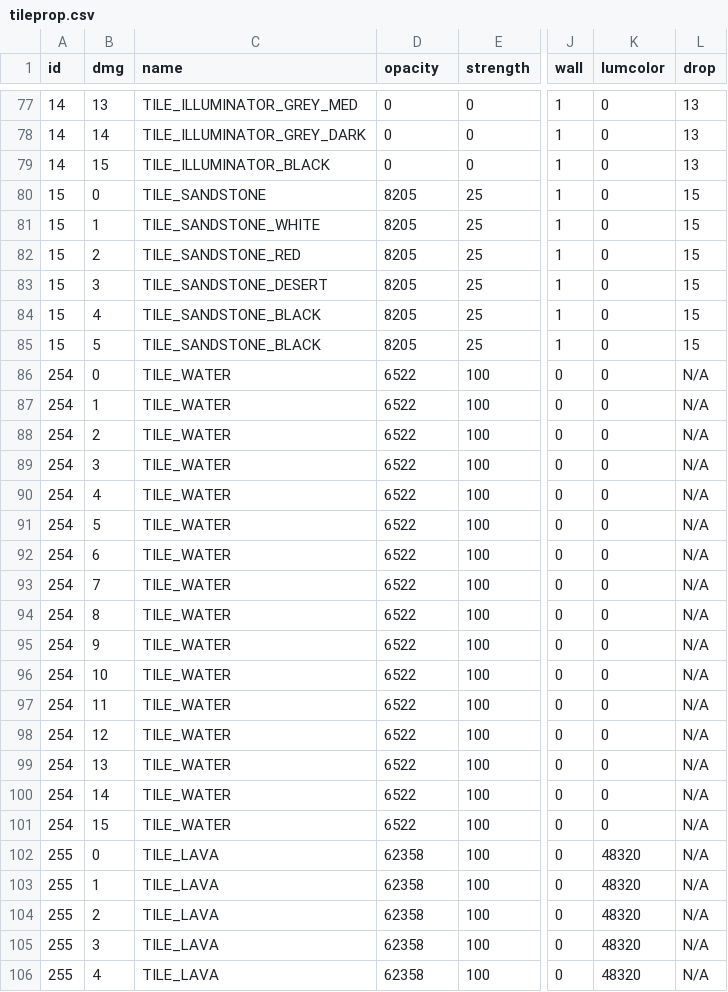
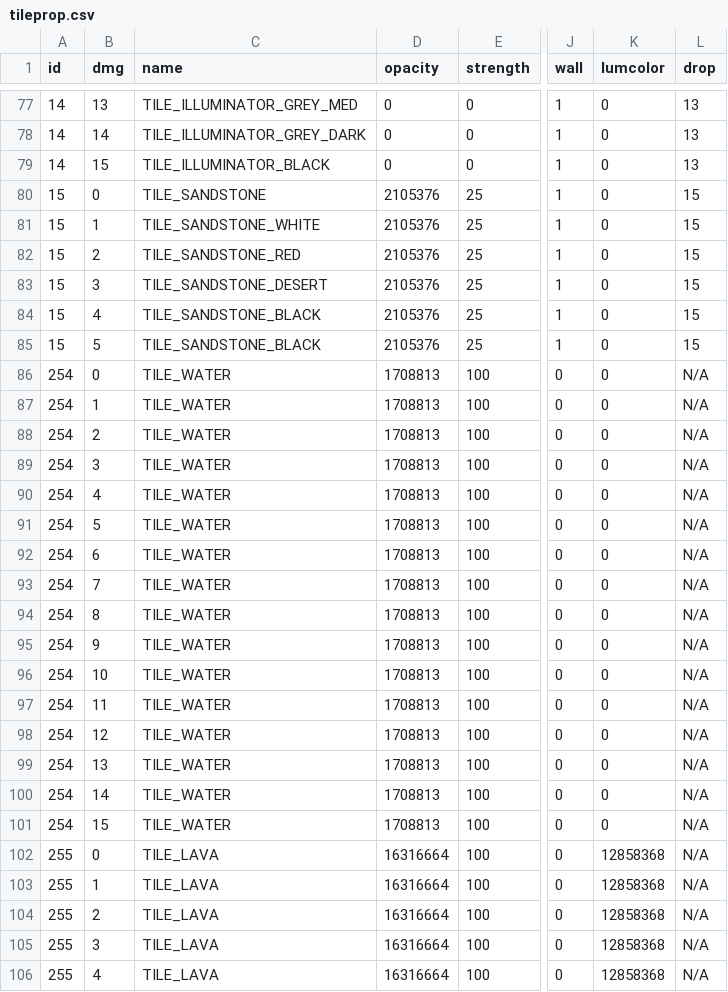
Before and after one commit to curioustorvald/Terrarum, a CSV file: src/com/Torvald/Terrarum/TileProperties/tileprop.csv, drawn as a sheet; only a part is shown, gaps mark what is left out; the diff covers the shown part only; the diff names each change by its address in the sheet, - before the commit and + after, or states it on an @@ line.

```diff
--- a/src/com/Torvald/Terrarum/TileProperties/tileprop.csv
+++ b/src/com/Torvald/Terrarum/TileProperties/tileprop.csv
-D80:D85 (opacity): 8205
+D80:D85 (opacity): 2105376
-D86:D101 (opacity): 6522
+D86:D101 (opacity): 1708813
-D102:D106 (opacity): 62358
+D102:D106 (opacity): 16316664
-K102:K106 (lumcolor): 48320
+K102:K106 (lumcolor): 12858368
```
Also changed, not shown: 1 added row, 1 removed row and 85 edited cells elsewhere in this file, 23 other files.
